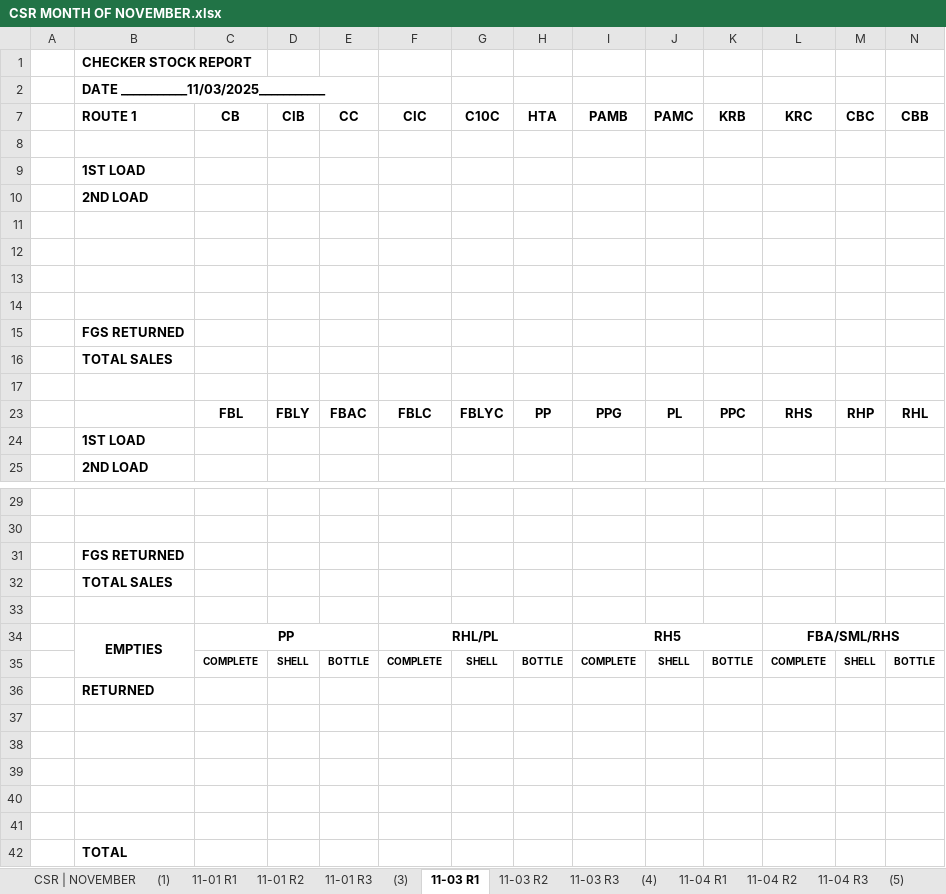
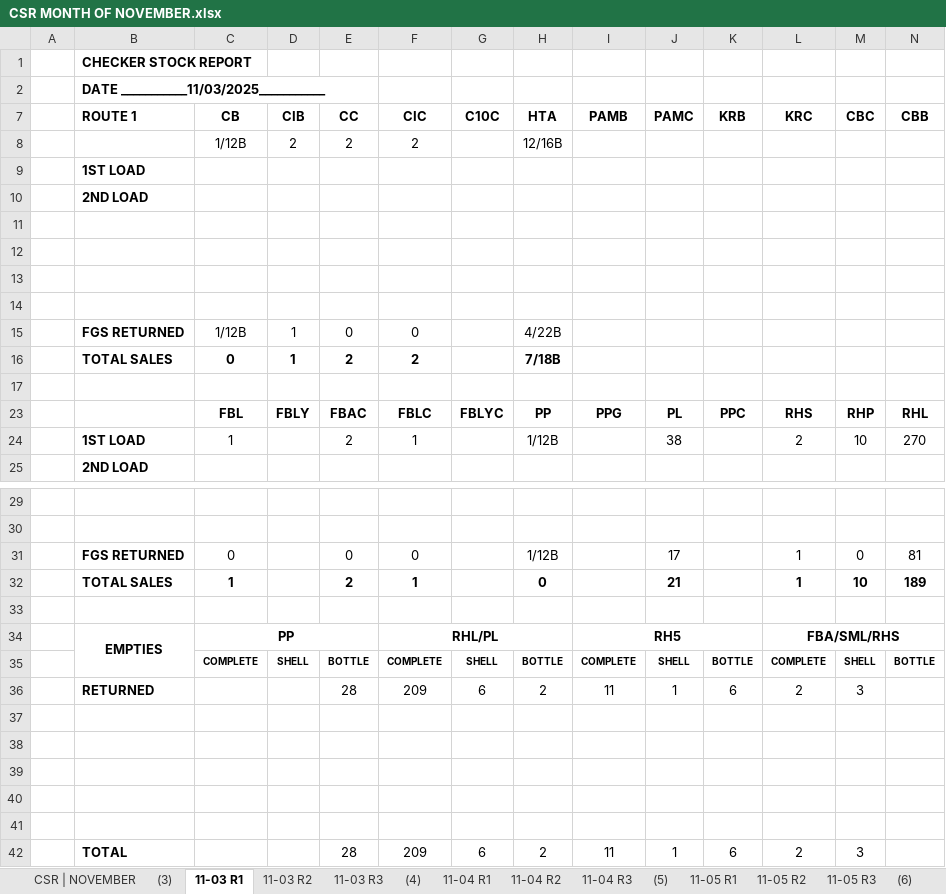
Before and after one commit to fliqlo/GBDS, an Excel workbook: GBDS NOVEMBER FILES 2025/CSR MONTH OF NOVEMBER.xlsx, sheet 11-03 R1, drawn as a sheet; only a part is shown, gaps mark what is left out; values as stored, in another font and other column widths than the file's, no borders; charts and pictures not drawn; removed rows and columns are numbered as before the commit, all else as after; rows hold the shown columns only; the diff names each change by its address in the sheet, - before the commit and + after, or states it on an @@ line.

```diff
--- a/GBDS NOVEMBER FILES 2025/CSR MONTH OF NOVEMBER.xlsx (sheet 11-03 R1)
+++ b/GBDS NOVEMBER FILES 2025/CSR MONTH OF NOVEMBER.xlsx (sheet 11-03 R1)
-sheet tab: (1)
-sheet tab: 11-01 R1
-sheet tab: 11-01 R2
-sheet tab: 11-01 R3
-row 8: (empty)
+row 8:  |  | 1/12B | 2 | 2 | 2 |  | 12/16B
-row 15:  | FGS RETURNED
-row 16:  | TOTAL SALES
+row 15:  | FGS RETURNED | 1/12B | 1 | 0 | 0 |  | 4/22B
+row 16:  | TOTAL SALES | 0 | 1 | 2 | 2 |  | 7/18B
-row 24:  | 1ST LOAD
+row 24:  | 1ST LOAD | 1 |  | 2 | 1 |  | 1/12B |  | 38 |  | 2 | 10 | 270
-row 31:  | FGS RETURNED
-row 32:  | TOTAL SALES
+row 31:  | FGS RETURNED | 0 |  | 0 | 0 |  | 1/12B |  | 17 |  | 1 | 0 | 81
+row 32:  | TOTAL SALES | 1 |  | 2 | 1 |  | 0 |  | 21 |  | 1 | 10 | 189
-row 36:  | RETURNED
+row 36:  | RETURNED |  |  | 28 | 209 | 6 | 2 | 11 | 1 | 6 | 2 | 3
-row 42:  | TOTAL
+row 42:  | TOTAL |  |  | 28 | 209 | 6 | 2 | 11 | 1 | 6 | 2 | 3
```
Also changed, not shown: sheet 11-03 R3, sheet 11-03 R2, charts or pictures, GBDS NOVEMBER FILES 2025/MSIS - NOVEMBER.xlsx, GBDS NOVEMBER FILES 2025/SCRR CALCULATOR - NOVEMBER.xlsx, 1 other file.
